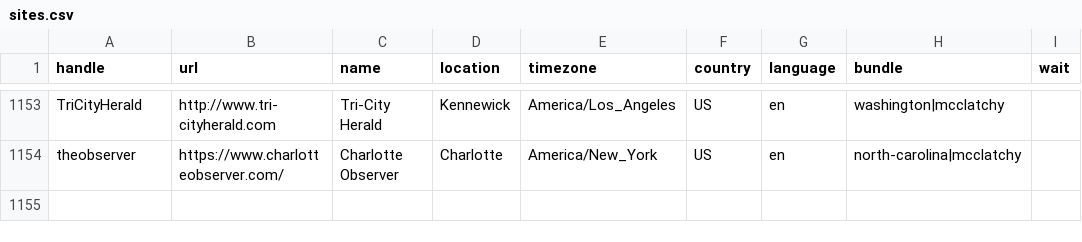
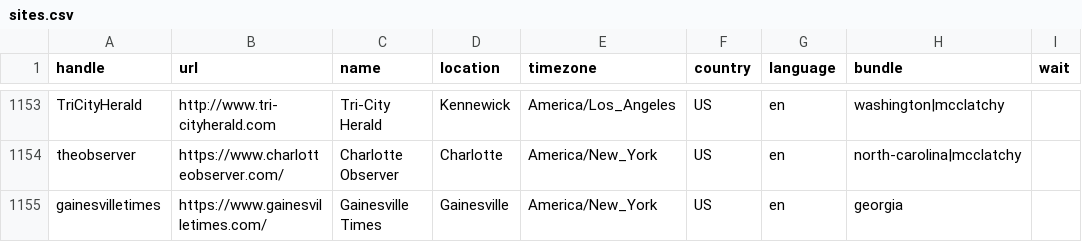
Before and after one commit to turbodatadrifter3tdi/news-homepages, a CSV file: newshomepages/sources/sites.csv, drawn as a sheet; only a part is shown, gaps mark what is left out.

Commit message:
Fixed infinite scrolling issue and added gainesvilletimes.com (#370)
* updated

* updated

---------

Co-authored-by: Alex Spangher <spangher@DN0a223758.SUNet>

```diff
--- a/newshomepages/sources/sites.csv
+++ b/newshomepages/sources/sites.csv
@@ -1154 +1154,2 @@ TriCityHerald,http://www.tri-cityherald.com,Tri-City Herald,Kennewick,America/Lo
 theobserver,https://www.charlotteobserver.com/,Charlotte Observer,Charlotte,America/New_York,US,en,north-carolina|mcclatchy,
+gainesvilletimes,https://www.gainesvilletimes.com/,Gainesville Times,Gainesville,America/New_York,US,en,georgia,
```
Also changed, not shown: 1 other file.
